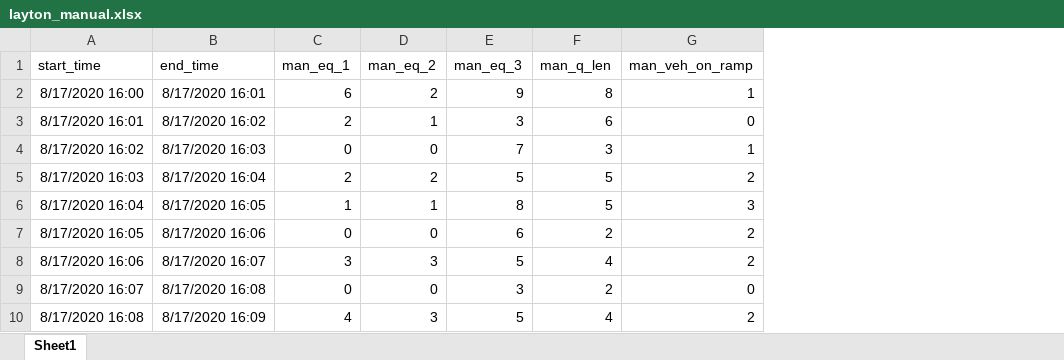
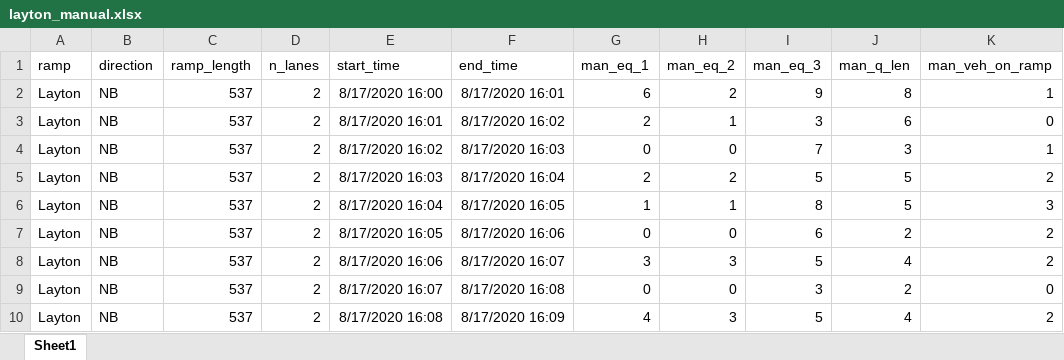
Before and after one commit to byu-transpolab/ramp_meters, an Excel workbook: data/layton_manual.xlsx, sheet Sheet1, drawn as a sheet; only a part is shown; values as stored, in another font and other column widths than the file's, no borders; the diff names each change by its address in the sheet, - before the commit and + after, or states it on an @@ line.

Commit message:
Updated spreadsheets with ramp properties.

```diff
--- a/data/layton_manual.xlsx (sheet Sheet1)
+++ b/data/layton_manual.xlsx (sheet Sheet1)
+column A (ramp), rows 2-10: all Layton
+column B (direction), rows 2-10: all NB
+column C (ramp_length), rows 2-10: all 537
+column D (n_lanes), rows 2-10: all 2
```
Also changed, not shown: formulas that keep their value, data/bangerter_detector.xlsx, data/bangerter_manual.xlsx, 1 other file.
